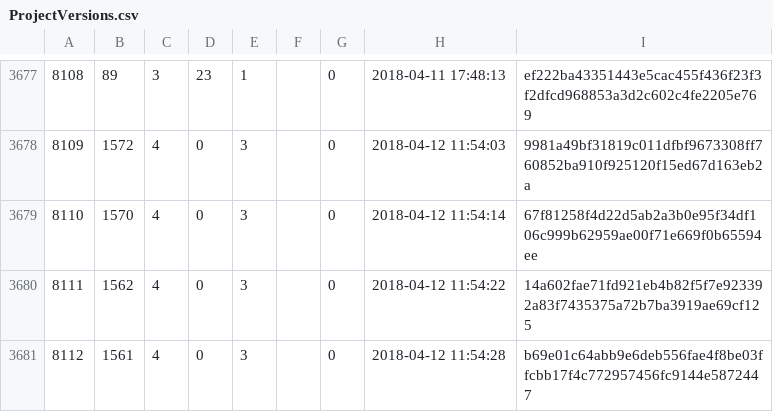
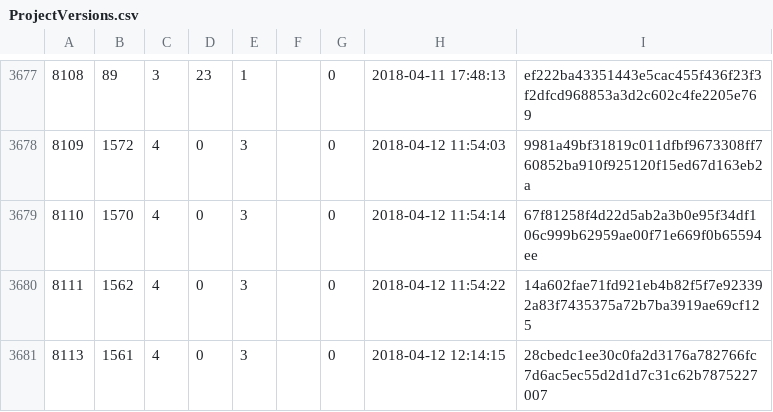
Before and after one commit to cppan/database, a CSV file: ProjectVersions.csv, drawn as a sheet; only a part is shown, gaps mark what is left out.

```diff
--- a/ProjectVersions.csv
+++ b/ProjectVersions.csv
@@ -3680,2 +3680,2 @@
 8111;1562;4;0;3;;0;2018-04-12 11:54:22;14a602fae71fd921eb4b82f5f7e923392a83f7435375a72b7ba3919ae69cf125
-8112;1561;4;0;3;;0;2018-04-12 11:54:28;b69e01c64abb9e6deb556fae4f8be03ffcbb17f4c772957456fc9144e5872447
+8113;1561;4;0;3;;0;2018-04-12 12:14:15;28cbedc1ee30c0fa2d3176a782766fc7d6ac5ec55d2d1d7c31c62b7875227007
```
Also changed, not shown: ProjectVersionDependencies.csv, 1 other file.
